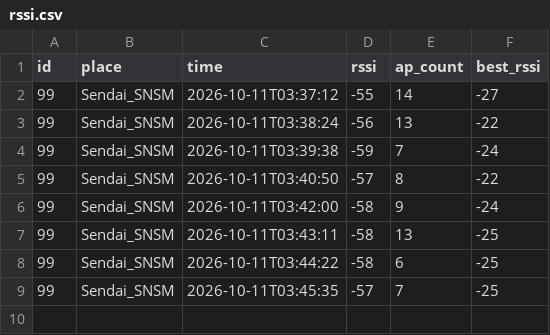
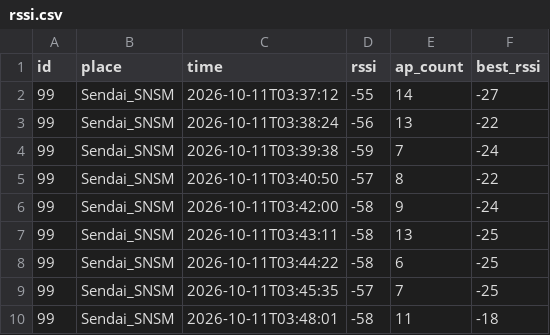
Before and after one commit to shushushu-san/shushushu-san.github.io, a CSV file: rssi-test/data/rssi.csv, drawn as a sheet; the diff names each change by its address in the sheet, - before the commit and + after, or states it on an @@ line.

```diff
--- a/rssi-test/data/rssi.csv
+++ b/rssi-test/data/rssi.csv
+row 10: 99 | Sendai_SNSM | 2026-10-11T03:48:01 | -58 | 11 | -18
```
